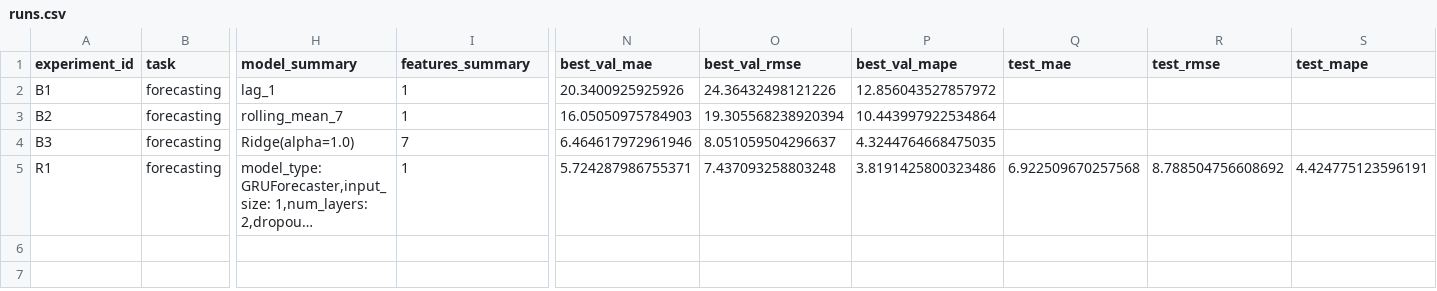
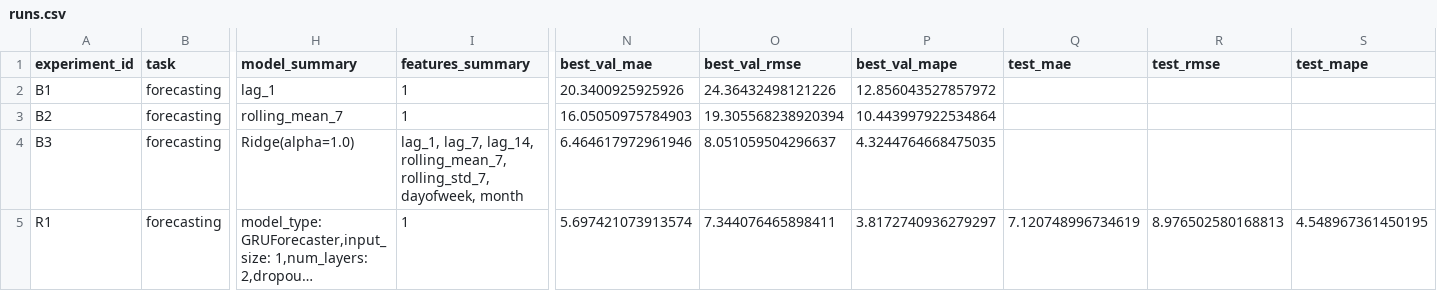
Before and after one commit to FazilM566/engineering, a CSV file: homeworks/HW12/artifacts/runs.csv, drawn as a sheet; only a part is shown, gaps mark what is left out; long unchanged cells end in …; the diff names each change by its address in the sheet, - before the commit and + after, or states it on an @@ line.

```diff
--- a/homeworks/HW12/artifacts/runs.csv
+++ b/homeworks/HW12/artifacts/runs.csv
-I4 (features_summary): 7
+I4 (features_summary): lag_1, lag_7, lag_14, rolling_mean_7, rolling_std_7, dayofweek, month
-N5 (best_val_mae): 5.724287986755371
+N5 (best_val_mae): 5.697421073913574
-O5 (best_val_rmse): 7.437093258803248
+O5 (best_val_rmse): 7.344076465898411
-P5 (best_val_mape): 3.8191425800323486
+P5 (best_val_mape): 3.8172740936279297
-Q5 (test_mae): 6.922509670257568
+Q5 (test_mae): 7.120748996734619
-R5 (test_rmse): 8.788504756608692
+R5 (test_rmse): 8.976502580168813
-S5 (test_mape): 4.424775123596191
+S5 (test_mape): 4.548967361450195
```
Also changed, not shown: 5 other files.
